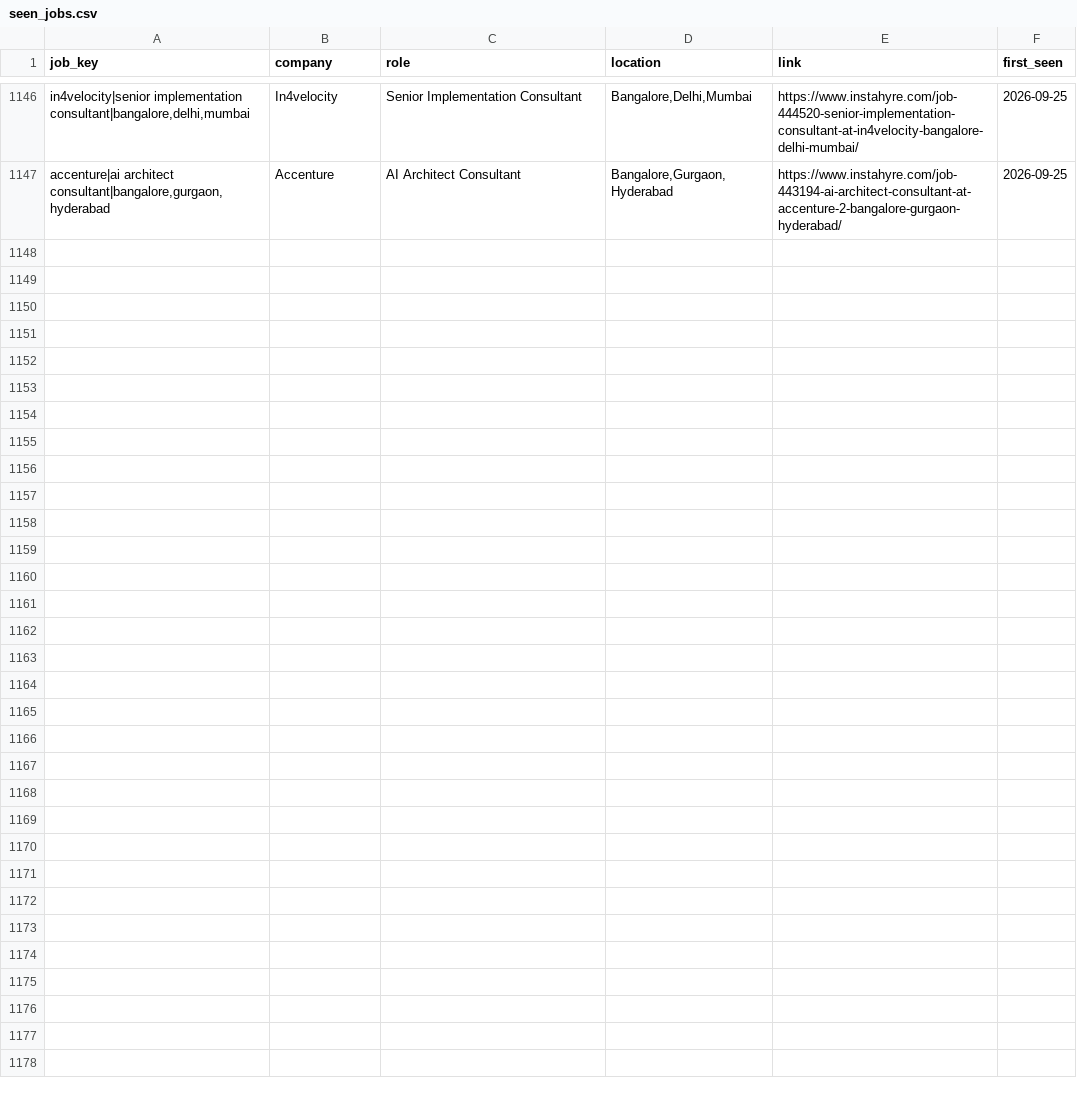
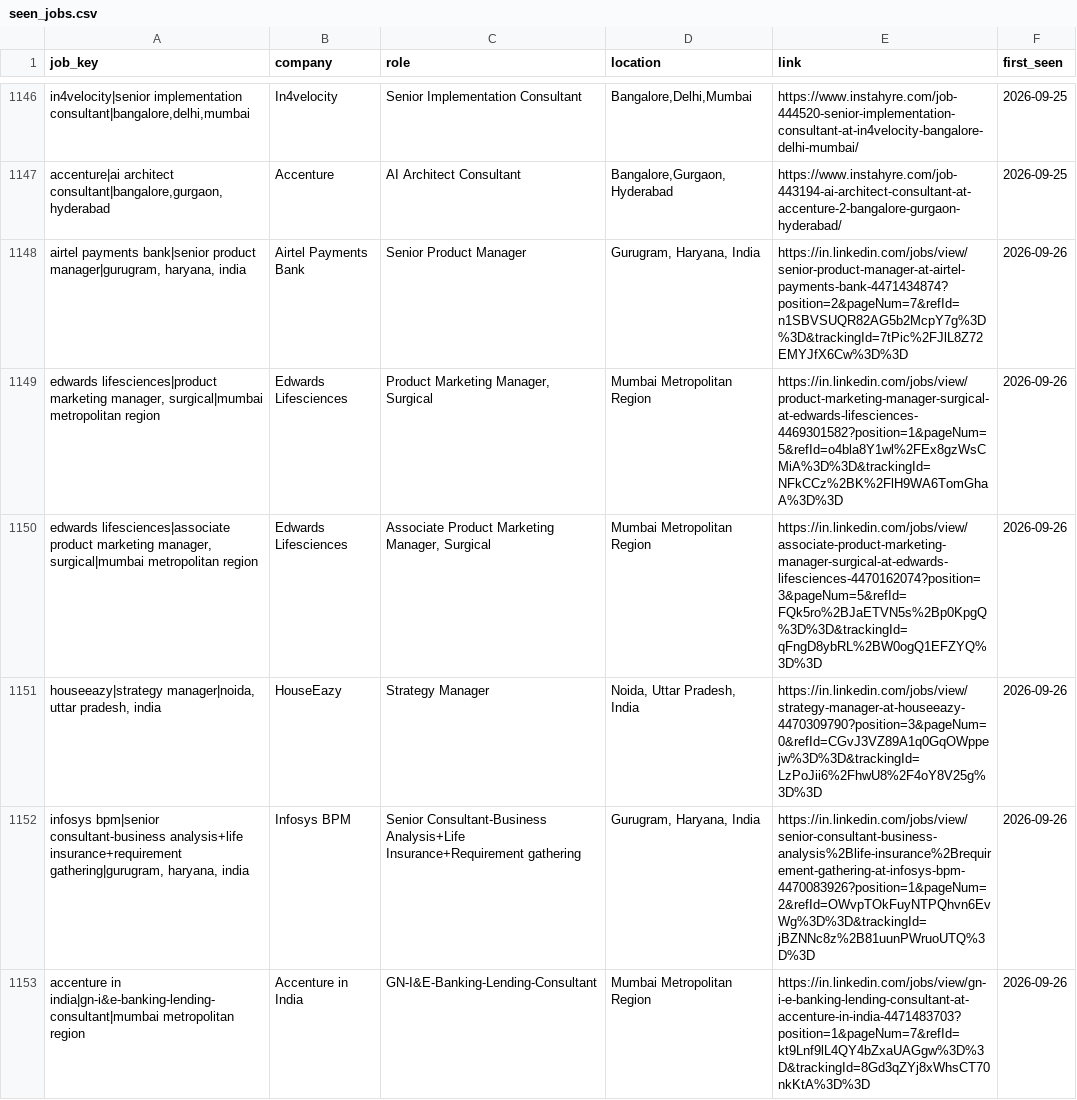
Before and after one commit to yamini1312singh/job-crawler, a CSV file: data/seen_jobs.csv, drawn as a sheet; only a part is shown, gaps mark what is left out; the diff names each change by its address in the sheet, - before the commit and + after, or states it on an @@ line.

```diff
--- a/data/seen_jobs.csv
+++ b/data/seen_jobs.csv
+row 1148: airtel payments bank|senior product manager|gurugram, haryana, india | Airtel Payments Bank | Senior Product Manager | Gurugram, Haryana, India | https://in.linkedin.com/jobs/view/senior-product-manager-at-airtel-payments-bank-4471434874?position=2&pageNum=7&refId=n1SBVSUQR82AG5b2McpY7g%3D%3D&trackingId=7tPic%2FJlL8Z72EMYJfX6Cw%3D%3D | 2026-09-26
+row 1149: edwards lifesciences|product marketing manager, surgical|mumbai metropolitan region | Edwards Lifesciences | Product Marketing Manager, Surgical | Mumbai Metropolitan Region | https://in.linkedin.com/jobs/view/product-marketing-manager-surgical-at-edwards-lifesciences-4469301582?position=1&pageNum=5&refId=o4bla8Y1wl%2FEx8gzWsCMiA%3D%3D&trackingId=NFkCCz%2BK%2FlH9WA6TomGhaA%3D%3D | 2026-09-26
+row 1150: edwards lifesciences|associate product marketing manager, surgical|mumbai metropolitan region | Edwards Lifesciences | Associate Product Marketing Manager, Surgical | Mumbai Metropolitan Region | https://in.linkedin.com/jobs/view/associate-product-marketing-manager-surgical-at-edwards-lifesciences-4470162074?position=3&pageNum=5&refId=FQk5ro%2BJaETVN5s%2Bp0KpgQ%3D%3D&trackingId=qFngD8ybRL%2BW0ogQ1EFZYQ%3D%3D | 2026-09-26
+row 1151: houseeazy|strategy manager|noida, uttar pradesh, india | HouseEazy | Strategy Manager | Noida, Uttar Pradesh, India | https://in.linkedin.com/jobs/view/strategy-manager-at-houseeazy-4470309790?position=3&pageNum=0&refId=CGvJ3VZ89A1q0GqOWppejw%3D%3D&trackingId=LzPoJii6%2FhwU8%2F4oY8V25g%3D%3D | 2026-09-26
+row 1152: infosys bpm|senior consultant-business analysis+life insurance+requirement gathering|gurugram, haryana, india | Infosys BPM | Senior Consultant-Business Analysis+Life Insurance+Requirement gathering | Gurugram, Haryana, India | https://in.linkedin.com/jobs/view/senior-consultant-business-analysis%2Blife-insurance%2Brequirement-gathering-at-infosys-bpm-4470083926?position=1&pageNum=2&refId=OWvpTOkFuyNTPQhvn6EvWg%3D%3D&trackingId=jBZNNc8z%2B81uunPWruoUTQ%3D%3D | 2026-09-26
+row 1153: accenture in india|gn-i&e-banking-lending-consultant|mumbai metropolitan region | Accenture in India | GN-I&E-Banking-Lending-Consultant | Mumbai Metropolitan Region | https://in.linkedin.com/jobs/view/gn-i-e-banking-lending-consultant-at-accenture-in-india-4471483703?position=1&pageNum=7&refId=kt9Lnf9lL4QY4bZxaUAGgw%3D%3D&trackingId=8Gd3qZYj8xWhsCT70nkKtA%3D%3D | 2026-09-26
```
Also changed, not shown: data/jobs.csv, 1 other file.
